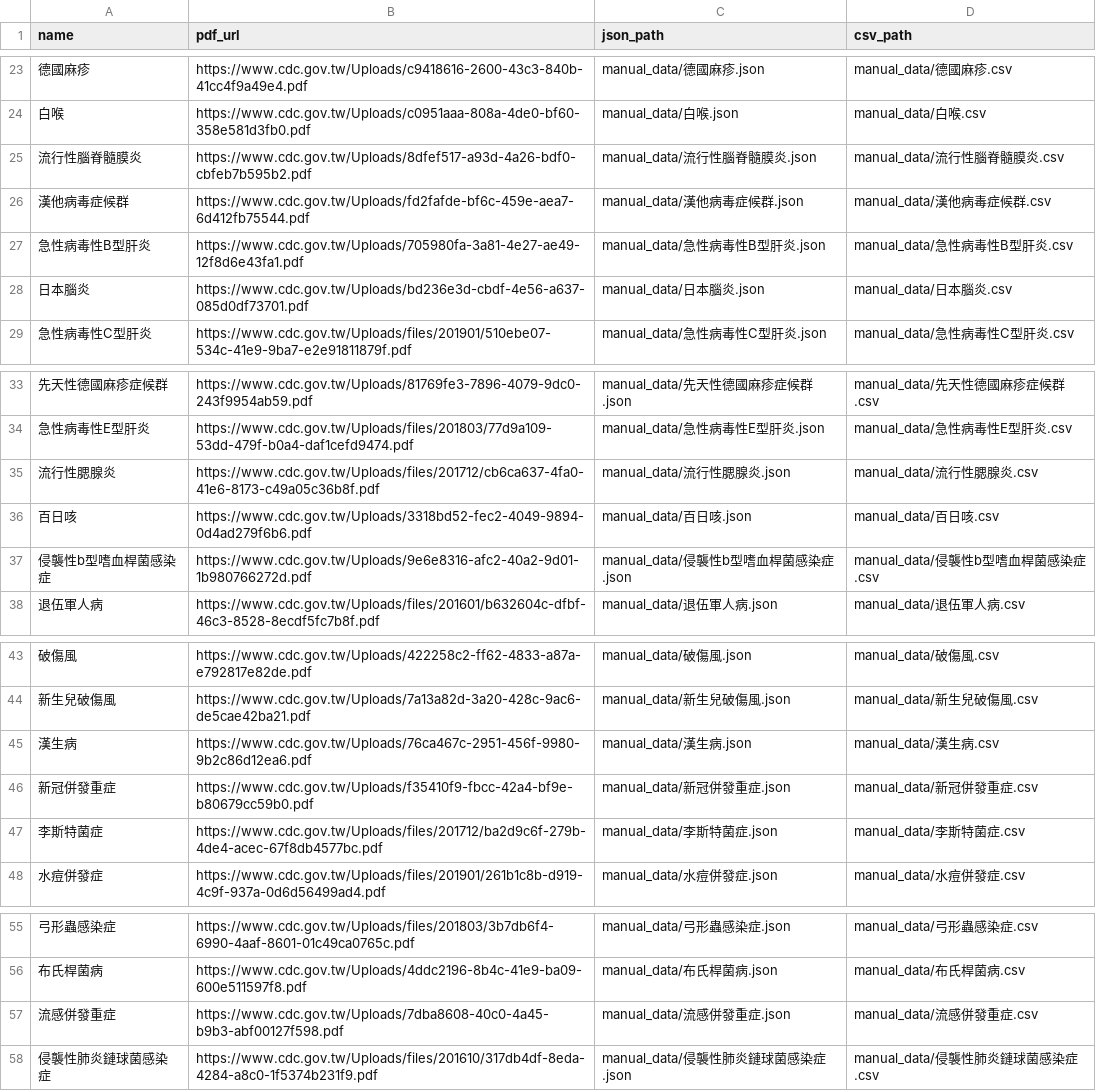
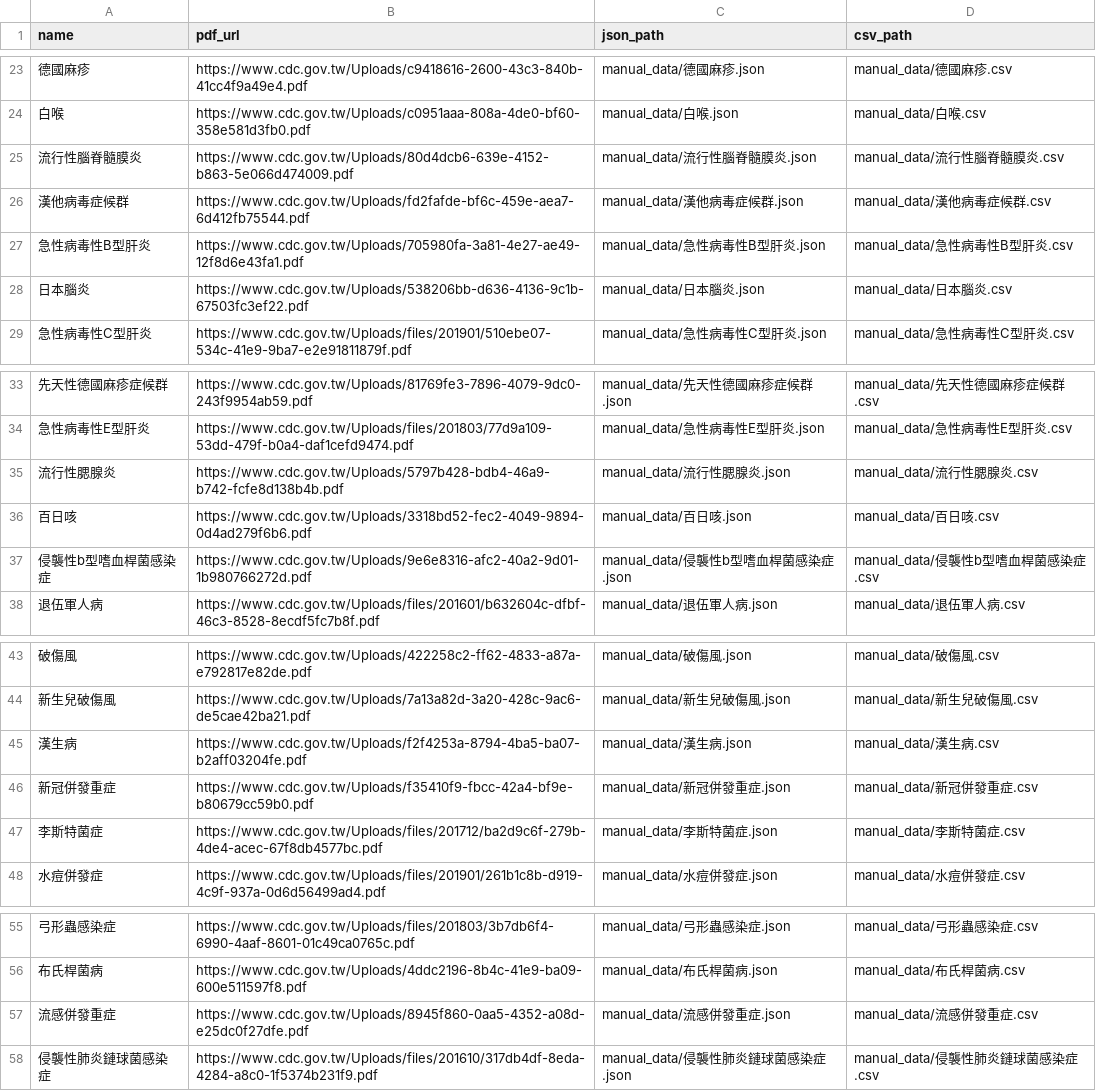
Before and after one commit to drhao/notifiable_diseases, a CSV file: manuals_index.csv, drawn as a sheet; only a part is shown, gaps mark what is left out; the diff names each change by its address in the sheet, - before the commit and + after, or states it on an @@ line.

Commit message:
chore: update disease manuals index and metadata timestamp

```diff
--- a/manuals_index.csv
+++ b/manuals_index.csv
-B25 (pdf_url): https://www.cdc.gov.tw/Uploads/8dfef517-a93d-4a26-bdf0-cbfeb7b595b2.pdf
+B25 (pdf_url): https://www.cdc.gov.tw/Uploads/80d4dcb6-639e-4152-b863-5e066d474009.pdf
-B28 (pdf_url): https://www.cdc.gov.tw/Uploads/bd236e3d-cbdf-4e56-a637-085d0df73701.pdf
+B28 (pdf_url): https://www.cdc.gov.tw/Uploads/538206bb-d636-4136-9c1b-67503fc3ef22.pdf
-B35 (pdf_url): https://www.cdc.gov.tw/Uploads/files/201712/cb6ca637-4fa0-41e6-8173-c49a05c36b8f.pdf
+B35 (pdf_url): https://www.cdc.gov.tw/Uploads/5797b428-bdb4-46a9-b742-fcfe8d138b4b.pdf
-B45 (pdf_url): https://www.cdc.gov.tw/Uploads/76ca467c-2951-456f-9980-9b2c86d12ea6.pdf
+B45 (pdf_url): https://www.cdc.gov.tw/Uploads/f2f4253a-8794-4ba5-ba07-b2aff03204fe.pdf
-B57 (pdf_url): https://www.cdc.gov.tw/Uploads/7dba8608-40c0-4a45-b9b3-abf00127f598.pdf
+B57 (pdf_url): https://www.cdc.gov.tw/Uploads/8945f860-0aa5-4352-a08d-e25dc0f27dfe.pdf
```
Also changed, not shown: 10 other files.
